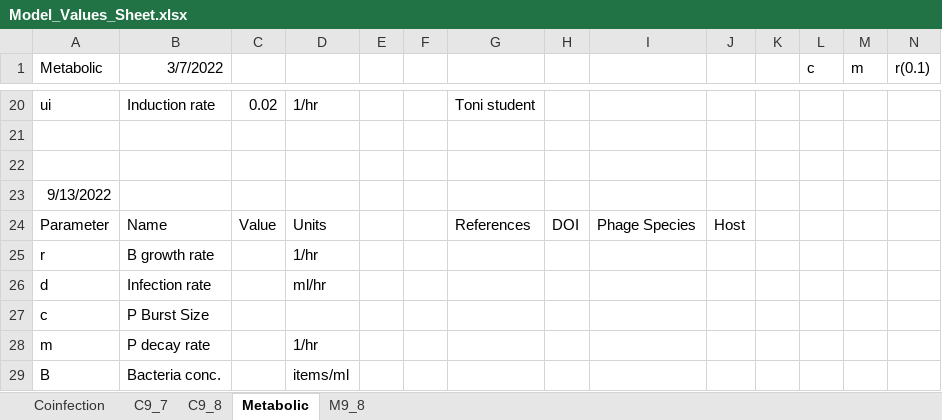
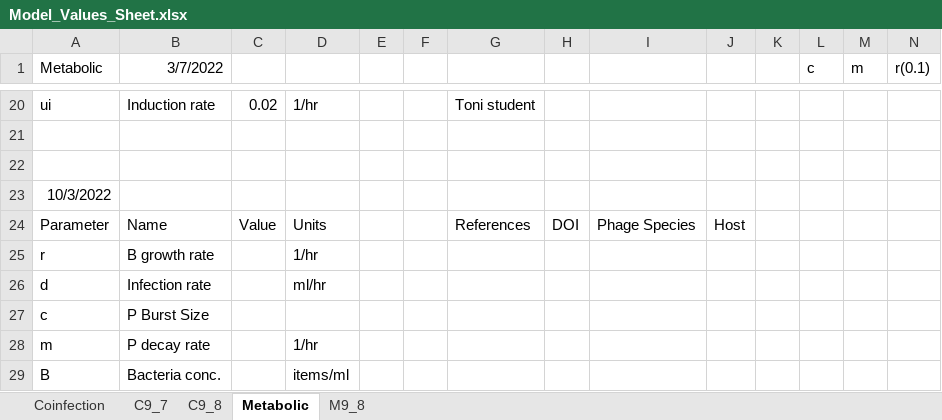
Before and after one commit to Jennaaqu/Goldsim, an Excel workbook: data/Model_Values_Sheet.xlsx, sheet Metabolic, drawn as a sheet; only a part is shown, gaps mark what is left out; values as stored, in another font and other column widths than the file's, no borders; charts and pictures not drawn; the diff names each change by its address in the sheet, - before the commit and + after, or states it on an @@ line.

```diff
--- a/data/Model_Values_Sheet.xlsx (sheet Metabolic)
+++ b/data/Model_Values_Sheet.xlsx (sheet Metabolic)
-A23 (Metabolic): 9/13/2022
+A23 (Metabolic): 10/3/2022
```
Also changed, not shown: sheet Coinfection.
